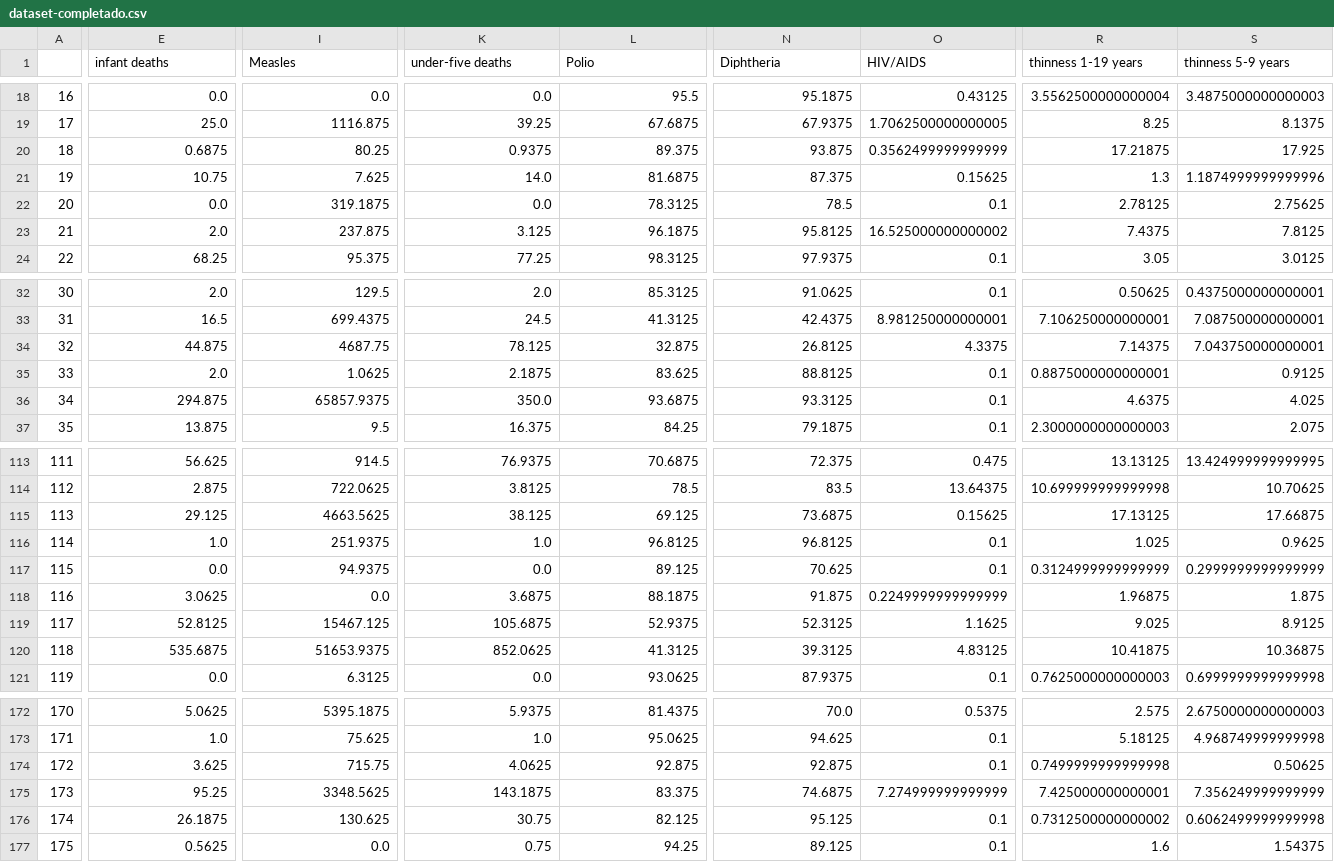
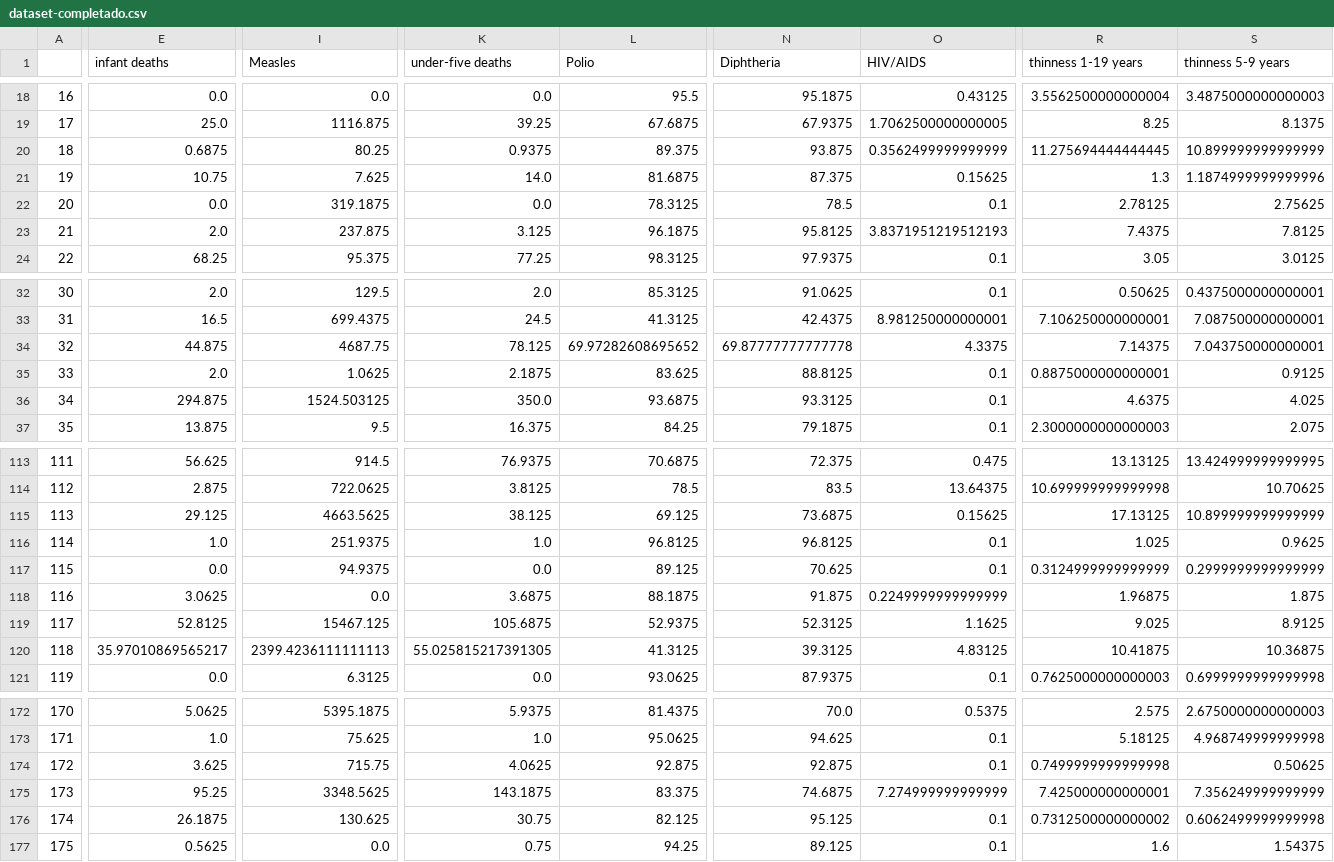
Before and after one commit to iglosiggio/metnum-tp3, a CSV file: data/dataset-completado.csv, drawn as a sheet; only a part is shown, gaps mark what is left out; the diff covers the shown part only; the diff names each change by its address in the sheet, - before the commit and + after, or states it on an @@ line.

```diff
--- a/data/dataset-completado.csv
+++ b/data/dataset-completado.csv
-R20 (thinness 1-19 years): 17.21875
+R20 (thinness 1-19 years): 11.275694444444445
-S20 (thinness 5-9 years): 17.925
+S20 (thinness 5-9 years): 10.899999999999999
-O23 (HIV/AIDS): 16.525000000000002
+O23 (HIV/AIDS): 3.8371951219512193
-L34 (Polio): 32.875
+L34 (Polio): 69.97282608695652
-N34 (Diphtheria): 26.8125
+N34 (Diphtheria): 69.87777777777778
-I36 (Measles): 65857.9375
+I36 (Measles): 1524.503125
-S115 (thinness 5-9 years): 17.66875
+S115 (thinness 5-9 years): 10.899999999999999
-E120 (infant deaths): 535.6875
+E120 (infant deaths): 35.97010869565217
-I120 (Measles): 51653.9375
+I120 (Measles): 2399.4236111111113
-K120 (under-five deaths): 852.0625
+K120 (under-five deaths): 55.025815217391305
```
Also changed, not shown: 42 edited cells elsewhere in this file, 2 other files.
